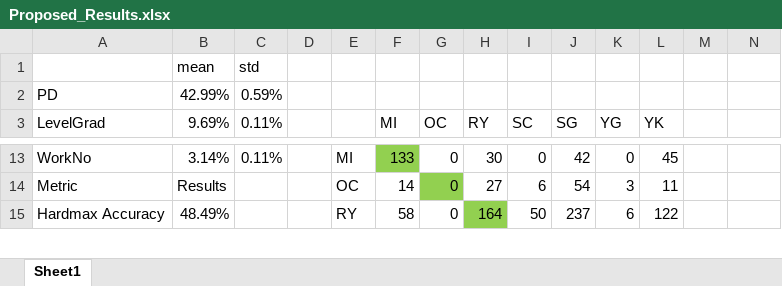
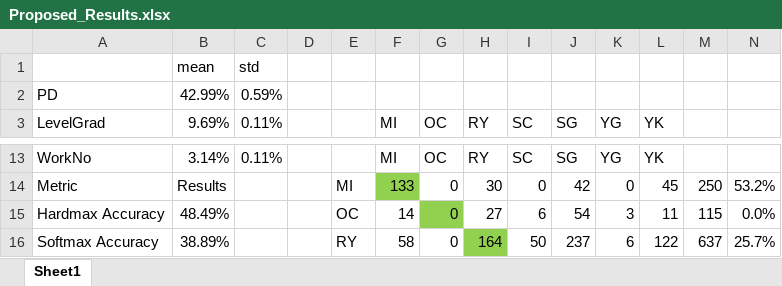
Before and after one commit to gonzaloMS-2000/PORPOS-TMG, an Excel workbook: SMTO_2015/Location_Choice_Random_Forest/Proposed/Proposed_Results.xlsx, sheet Sheet1, drawn as a sheet; only a part is shown, gaps mark what is left out; values as stored, in another font and other column widths than the file's, no borders; the diff covers the shown part only; the diff names each change by its address in the sheet, - before the commit and + after, or states it on an @@ line.

```diff
--- a/SMTO_2015/Location_Choice_Random_Forest/Proposed/Proposed_Results.xlsx (sheet Sheet1)
+++ b/SMTO_2015/Location_Choice_Random_Forest/Proposed/Proposed_Results.xlsx (sheet Sheet1)
-E13: MI
+E13: (empty)
-F13 (MI): 133
+F13 (MI): MI
-F13 fill: #92D050
+F13 fill: none
-G13 (OC): 0
+G13 (OC): OC
-H13 (RY): 30
+H13 (RY): RY
-I13 (SC): 0
+I13 (SC): SC
-J13 (SG): 42
+J13 (SG): SG
-K13 (YG): 0
+K13 (YG): YG
-L13 (YK): 45
+L13 (YK): YK
-E14: OC
+E14: MI
-F14 (MI): 14
+F14 (MI): 133
-F14 fill: none
+F14 fill: #92D050
-G14 fill: #92D050
+G14 fill: none
-H14 (RY): 27
+H14 (RY): 30
-I14 (SC): 6
+I14 (SC): 0
-J14 (SG): 54
+J14 (SG): 42
-K14 (YG): 3
+K14 (YG): 0
-L14 (YK): 11
+L14 (YK): 45
-M14: (empty)
+M14: 250
-N14: (empty)
+N14: 53.2%
-E15: RY
+E15: OC
-F15 (MI): 58
+F15 (MI): 14
-G15 fill: none
+G15 fill: #92D050
-H15 (RY): 164
+H15 (RY): 27
-H15 fill: #92D050
+H15 fill: none
-I15 (SC): 50
+I15 (SC): 6
-J15 (SG): 237
+J15 (SG): 54
-K15 (YG): 6
+K15 (YG): 3
-L15 (YK): 122
+L15 (YK): 11
-M15: (empty)
+M15: 115
-N15: (empty)
+N15: 0.0%
+row 16: Softmax Accuracy | 38.89% |  |  | RY | 58 | 0 | 164 | 50 | 237 | 6 | 122 | 637 | 25.7%
```
Also changed, not shown: 1 added row and 40 edited cells elsewhere in this sheet, SMTO_2015/Location_Choice_Logit/Proposed/Full_Results.xlsx, SMTO_2015/Mode_Choice_Logit/Proposed/Proposed_Results.xlsx, 1 other file.
